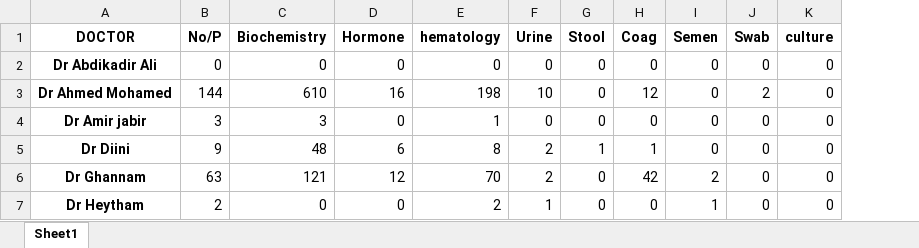
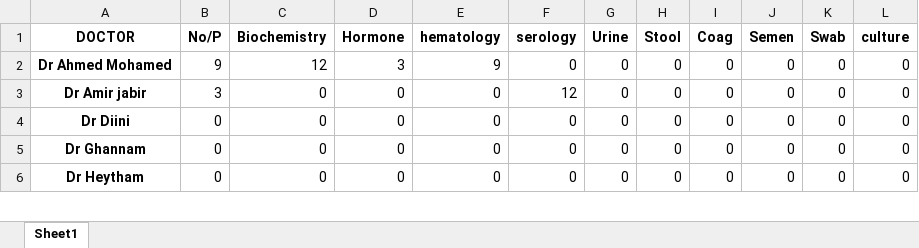
Before and after one commit to TKprotich/Practices-and-Experimenting, an Excel workbook: Data Science/october1.xlsx, sheet Sheet1, drawn as a sheet; only a part is shown; values as stored, in another font and other column widths than the file's, no borders; removed rows and columns are numbered as before the commit, all else as after; the diff covers the shown part only; the diff names each change by its address in the sheet, - before the commit and + after, or states it on an @@ line.

```diff
--- a/Data Science/october1.xlsx (sheet Sheet1)
+++ b/Data Science/october1.xlsx (sheet Sheet1)
+column F (serology), rows 2-6: 0 | 12 | 0 | 0 | 0
-row 2: Dr Abdikadir Ali | 0 | 0 | 0 | 0 | 0 | 0 | 0 | 0 | 0 | 0
-B2 (No/P): 144
+B2 (No/P): 9
-C2 (Biochemistry): 610
+C2 (Biochemistry): 12
-D2 (Hormone): 16
+D2 (Hormone): 3
-E2 (hematology): 198
+E2 (hematology): 9
-G2 (Urine): 10
+G2 (Urine): 0
-I2 (Coag): 12
+I2 (Coag): 0
-K2 (Swab): 2
+K2 (Swab): 0
-C3 (Biochemistry): 3
+C3 (Biochemistry): 0
-E3 (hematology): 1
+E3 (hematology): 0
-B4 (No/P): 9
+B4 (No/P): 0
-C4 (Biochemistry): 48
+C4 (Biochemistry): 0
-D4 (Hormone): 6
+D4 (Hormone): 0
-E4 (hematology): 8
+E4 (hematology): 0
-G4:G5 (Urine): 2
+G4:G5 (Urine): 0
-H4 (Stool): 1
+H4 (Stool): 0
-I4 (Coag): 1
+I4 (Coag): 0
-B5 (No/P): 63
+B5 (No/P): 0
-C5 (Biochemistry): 121
+C5 (Biochemistry): 0
-D5 (Hormone): 12
+D5 (Hormone): 0
-E5 (hematology): 70
+E5 (hematology): 0
-I5 (Coag): 42
+I5 (Coag): 0
-J5 (Semen): 2
+J5 (Semen): 0
-B6 (No/P): 2
+B6 (No/P): 0
-E6 (hematology): 2
+E6 (hematology): 0
-G6 (Urine): 1
+G6 (Urine): 0
-J6 (Semen): 1
+J6 (Semen): 0
```
Also changed, not shown: 9 removed rows and 90 edited cells elsewhere in this sheet, 14 other files.
